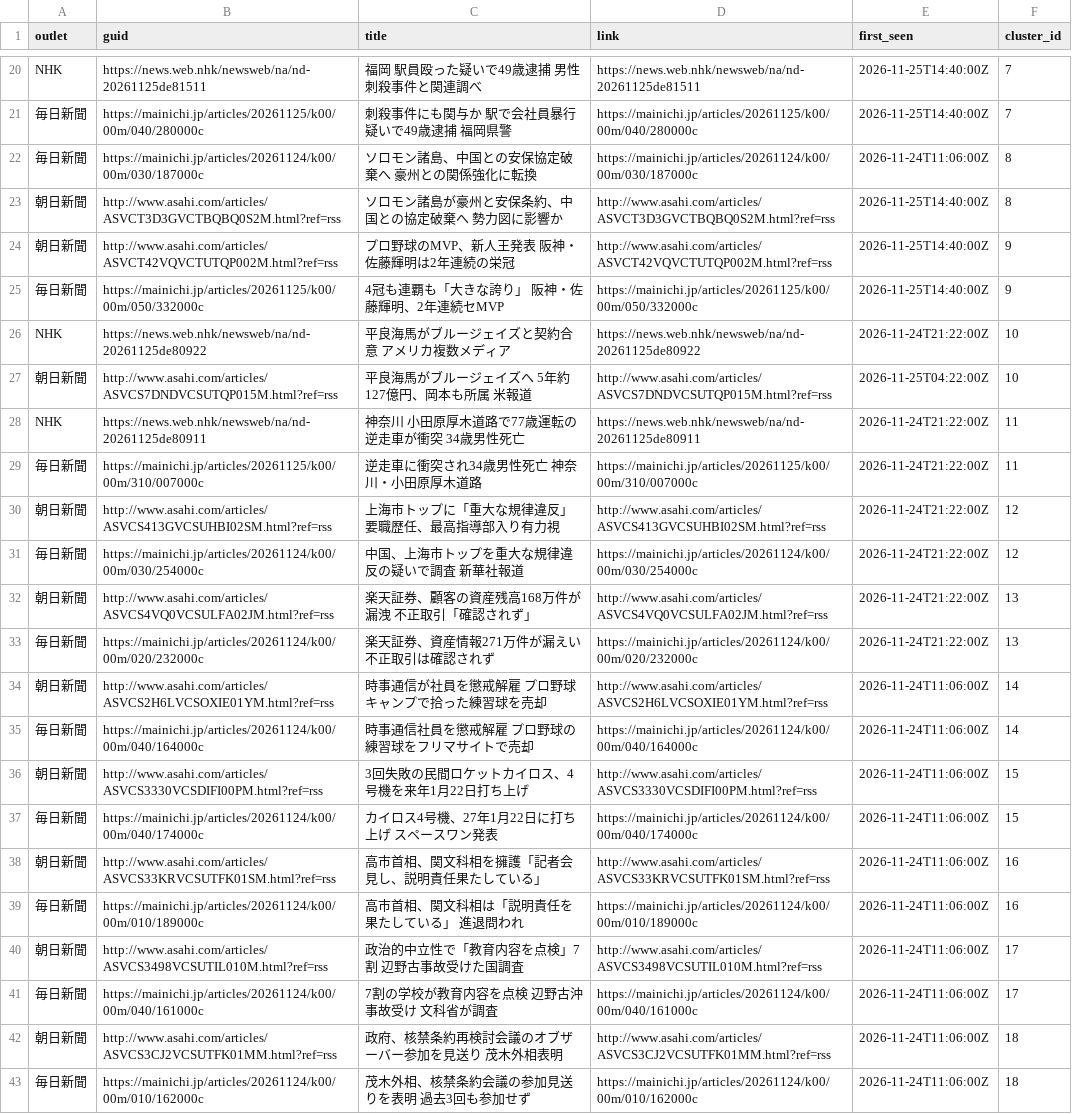
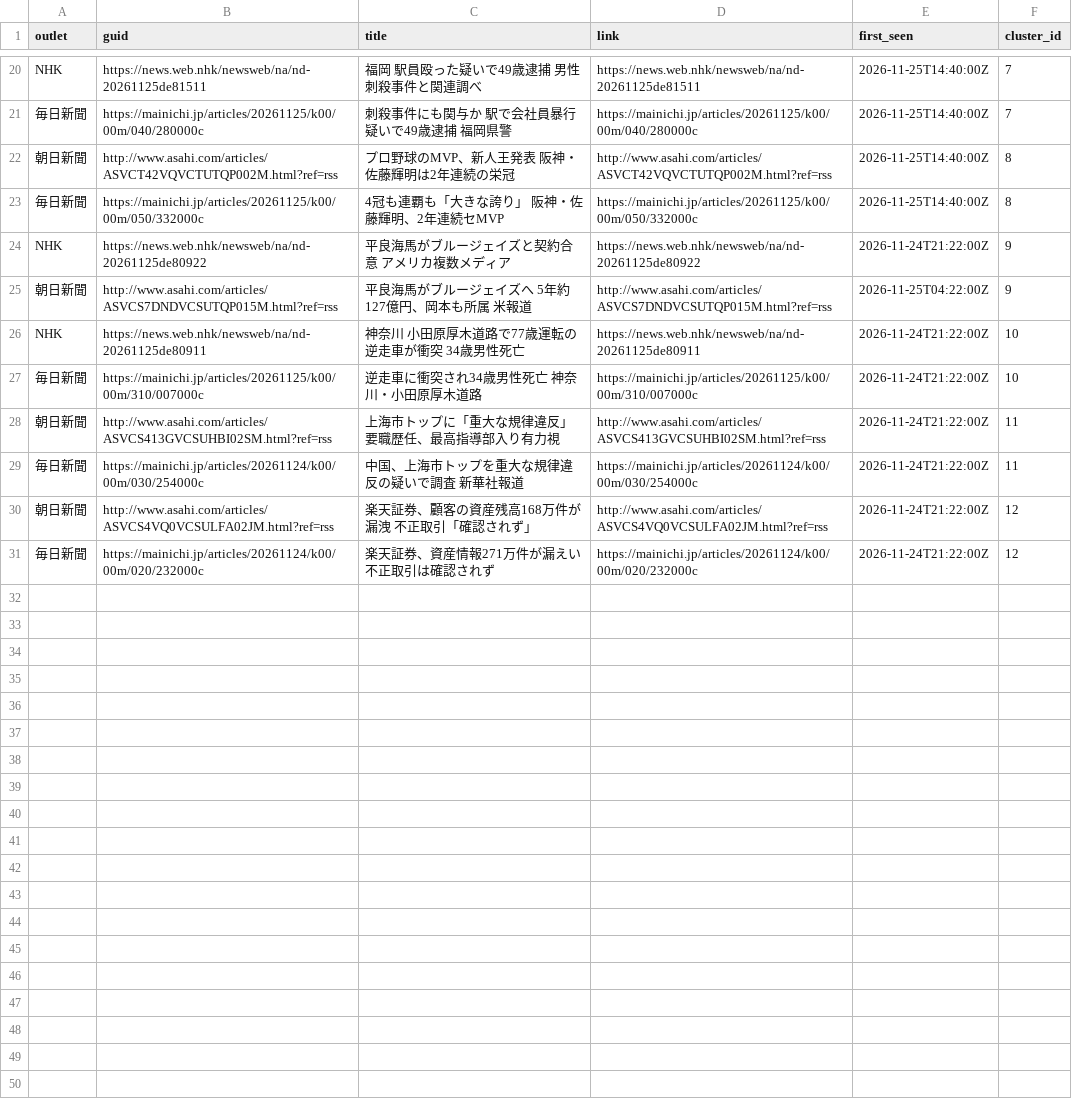
Before and after one commit to twill3c/midashi-sanmenkyo, a CSV file: data/processed/clusters.csv, drawn as a sheet; only a part is shown, gaps mark what is left out; removed rows and columns are numbered as before the commit, all else as after; the diff covers the shown part only; the diff names each change by its address in the sheet, - before the commit and + after, or states it on an @@ line.

```diff
--- a/data/processed/clusters.csv
+++ b/data/processed/clusters.csv
-row 22: 毎日新聞 | https://mainichi.jp/articles/20261124/k00/00m/030/187000c | ソロモン諸島、中国との安保協定破棄へ 豪州との関係強化に転換 | https://mainichi.jp/articles/20261124/k00/00m/030/187000c | 2026-11-24T11:06:00Z | 8
-row 23: 朝日新聞 | http://www.asahi.com/articles/ASVCT3D3GVCTBQBQ0S2M.html?ref=rss | ソロモン諸島が豪州と安保条約、中国との協定破棄へ 勢力図に影響か | http://www.asahi.com/articles/ASVCT3D3GVCTBQBQ0S2M.html?ref=rss | 2026-11-25T14:40:00Z | 8
-F22:F23 (cluster_id): 9
+F22:F23 (cluster_id): 8
-F24:F25 (cluster_id): 10
+F24:F25 (cluster_id): 9
-F26:F27 (cluster_id): 11
+F26:F27 (cluster_id): 10
-F28:F29 (cluster_id): 12
+F28:F29 (cluster_id): 11
-F30:F31 (cluster_id): 13
+F30:F31 (cluster_id): 12
-row 34: 朝日新聞 | http://www.asahi.com/articles/ASVCS2H6LVCSOXIE01YM.html?ref=rss | 時事通信が社員を懲戒解雇 プロ野球キャンプで拾った練習球を売却 | http://www.asahi.com/articles/ASVCS2H6LVCSOXIE01YM.html?ref=rss | 2026-11-24T11:06:00Z | 14
-row 35: 毎日新聞 | https://mainichi.jp/articles/20261124/k00/00m/040/164000c | 時事通信社員を懲戒解雇 プロ野球の練習球をフリマサイトで売却 | https://mainichi.jp/articles/20261124/k00/00m/040/164000c | 2026-11-24T11:06:00Z | 14
-row 36: 朝日新聞 | http://www.asahi.com/articles/ASVCS3330VCSDIFI00PM.html?ref=rss | 3回失敗の民間ロケットカイロス、4号機を来年1月22日打ち上げ | http://www.asahi.com/articles/ASVCS3330VCSDIFI00PM.html?ref=rss | 2026-11-24T11:06:00Z | 15
-row 37: 毎日新聞 | https://mainichi.jp/articles/20261124/k00/00m/040/174000c | カイロス4号機、27年1月22日に打ち上げ スペースワン発表 | https://mainichi.jp/articles/20261124/k00/00m/040/174000c | 2026-11-24T11:06:00Z | 15
-row 38: 朝日新聞 | http://www.asahi.com/articles/ASVCS33KRVCSUTFK01SM.html?ref=rss | 高市首相、関文科相を擁護「記者会見し、説明責任果たしている」 | http://www.asahi.com/articles/ASVCS33KRVCSUTFK01SM.html?ref=rss | 2026-11-24T11:06:00Z | 16
-row 39: 毎日新聞 | https://mainichi.jp/articles/20261124/k00/00m/010/189000c | 高市首相、関文科相は「説明責任を果たしている」 進退問われ | https://mainichi.jp/articles/20261124/k00/00m/010/189000c | 2026-11-24T11:06:00Z | 16
-row 40: 朝日新聞 | http://www.asahi.com/articles/ASVCS3498VCSUTIL010M.html?ref=rss | 政治的中立性で「教育内容を点検」7割 辺野古事故受けた国調査 | http://www.asahi.com/articles/ASVCS3498VCSUTIL010M.html?ref=rss | 2026-11-24T11:06:00Z | 17
-row 41: 毎日新聞 | https://mainichi.jp/articles/20261124/k00/00m/040/161000c | 7割の学校が教育内容を点検 辺野古沖事故受け 文科省が調査 | https://mainichi.jp/articles/20261124/k00/00m/040/161000c | 2026-11-24T11:06:00Z | 17
-row 42: 朝日新聞 | http://www.asahi.com/articles/ASVCS3CJ2VCSUTFK01MM.html?ref=rss | 政府、核禁条約再検討会議のオブザーバー参加を見送り 茂木外相表明 | http://www.asahi.com/articles/ASVCS3CJ2VCSUTFK01MM.html?ref=rss | 2026-11-24T11:06:00Z | 18
-row 43: 毎日新聞 | https://mainichi.jp/articles/20261124/k00/00m/010/162000c | 茂木外相、核禁条約会議の参加見送りを表明 過去3回も参加せず | https://mainichi.jp/articles/20261124/k00/00m/010/162000c | 2026-11-24T11:06:00Z | 18
```
Also changed, not shown: 1 added row and 1 removed row elsewhere in this file, data/ledger.csv, data/processed/stats.csv, 5 other files.
